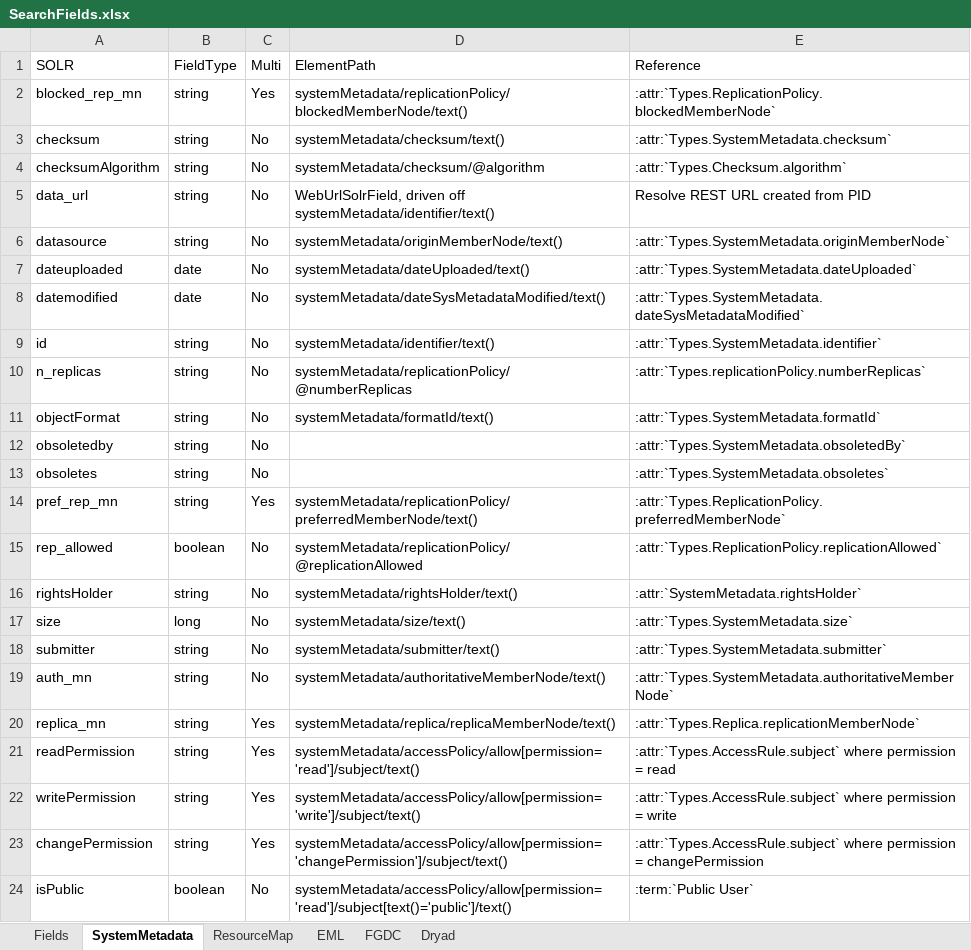
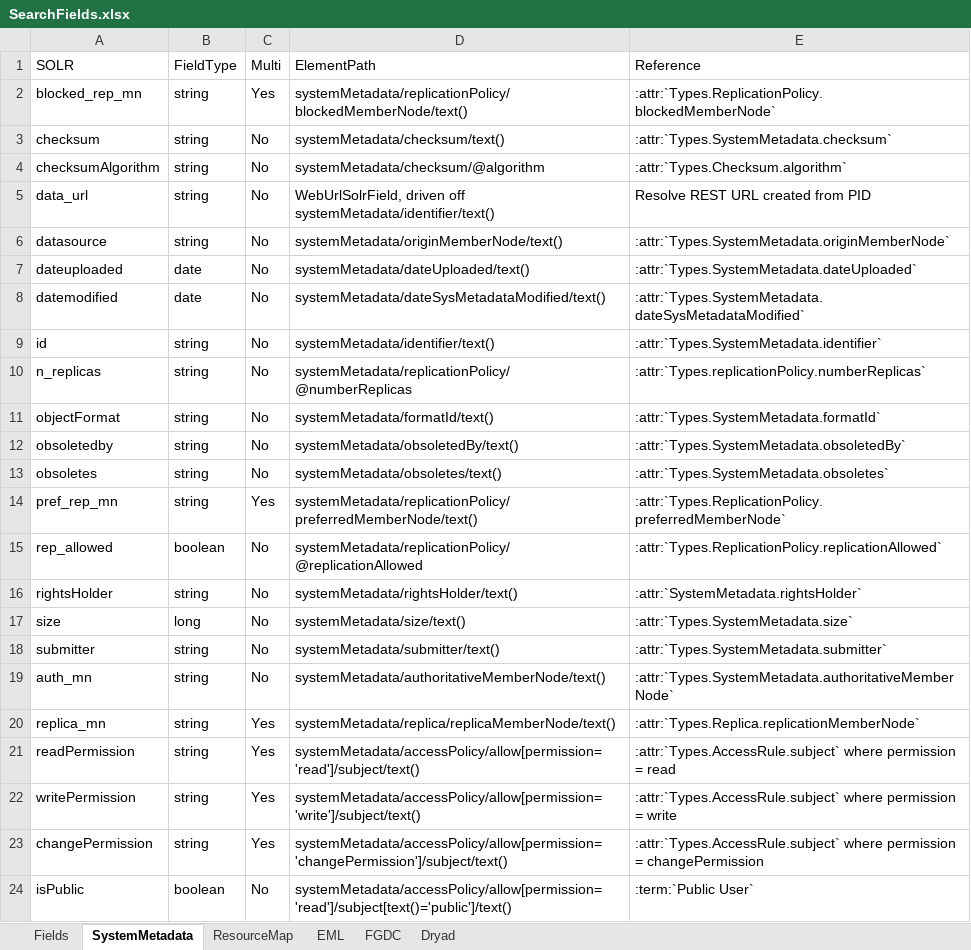
Before and after one commit to DataONEorg/api-documentation, an Excel workbook: source/design/data/SearchFields.xlsx, sheet SystemMetadata, drawn as a sheet; values as stored, in another font and other column widths than the file's, no borders; the diff names each change by its address in the sheet, - before the commit and + after, or states it on an @@ line.

```diff
--- a/source/design/data/SearchFields.xlsx (sheet SystemMetadata)
+++ b/source/design/data/SearchFields.xlsx (sheet SystemMetadata)
-D12 (ElementPath): (empty)
+D12 (ElementPath): systemMetadata/obsoletedBy/text()
-D13 (ElementPath): (empty)
+D13 (ElementPath): systemMetadata/obsoletes/text()
```
Also changed, not shown: sheet Fields, 3 other files.
